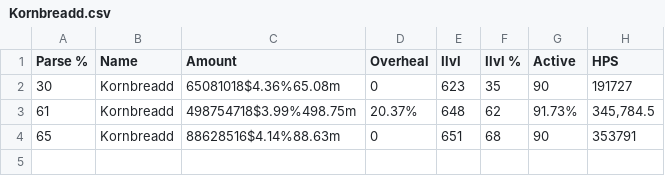
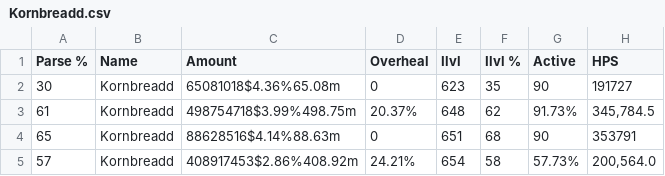
Before and after one commit to Cineros/Parse-Graphs-From-CSVs, a CSV file: Player Healing CSVs/Kornbreadd.csv, drawn as a sheet.

```diff
--- a/Player Healing CSVs/Kornbreadd.csv
+++ b/Player Healing CSVs/Kornbreadd.csv
@@ -4 +4,2 @@ Parse %,Name,Amount,Overheal,Ilvl,Ilvl %,Active,HPS,
 65,Kornbreadd,88628516$4.14%88.63m,0,651,68,90,353791,
+57,Kornbreadd,408917453$2.86%408.92m,24.21%,654,58,57.73%,"200,564.0",
```
Also changed, not shown: Player Healing CSVs/Acupuncher.csv, Player Healing CSVs/Chimes.csv, 41 other files.
